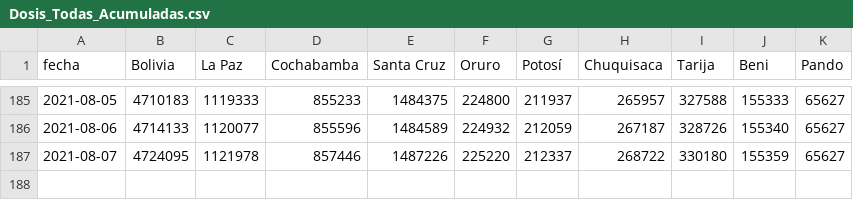
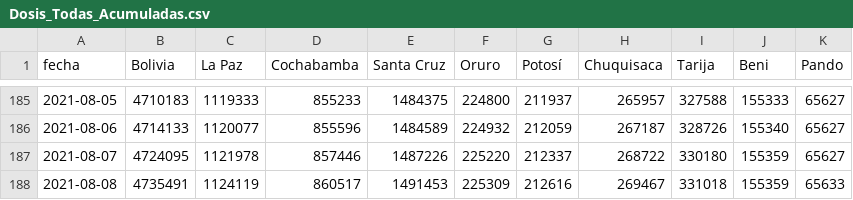
Before and after one commit to dquintani/vacunacion, a CSV file: Dosis_Todas_Acumuladas.csv, drawn as a sheet; only a part is shown, gaps mark what is left out.

```diff
--- a/Dosis_Todas_Acumuladas.csv
+++ b/Dosis_Todas_Acumuladas.csv
@@ -187 +187,2 @@ fecha,Bolivia,La Paz,Cochabamba,Santa Cruz,Oruro,Potosí,Chuquisaca,Tarija,Beni,
 2021-08-07,4724095,1121978,857446,1487226,225220,212337,268722,330180,155359,65627
+2021-08-08,4735491,1124119,860517,1491453,225309,212616,269467,331018,155359,65633
```
Also changed, not shown: Dosis_Todas_Acumuladas_PorCada100Hab.csv, Primeras_Acumuladas.csv, 14 other files.
